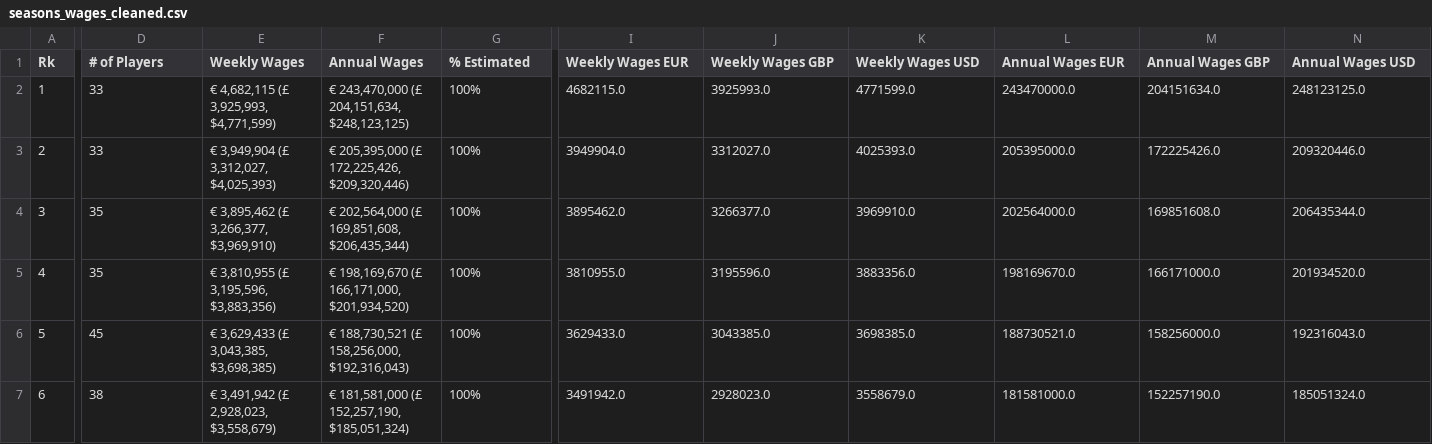
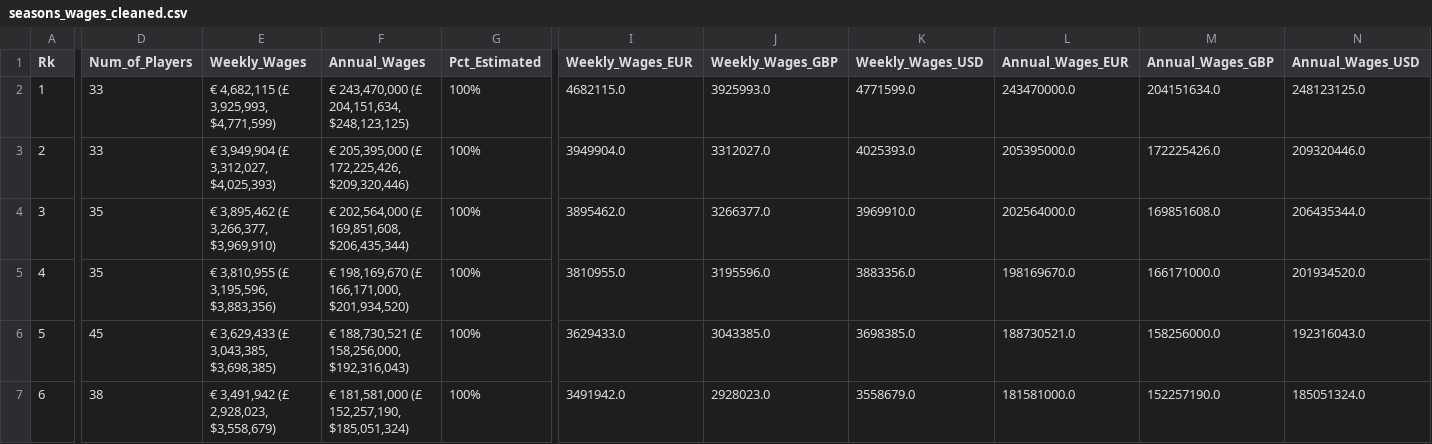
Before and after one commit to M4G1C14N5/scouting-report, a CSV file: cleaned_data/seasons_wages_cleaned.csv, drawn as a sheet; only a part is shown, gaps mark what is left out; the diff names each change by its address in the sheet, - before the commit and + after, or states it on an @@ line.

```diff
--- a/cleaned_data/seasons_wages_cleaned.csv
+++ b/cleaned_data/seasons_wages_cleaned.csv
-D1: # of Players
+D1: Num_of_Players
-E1: Weekly Wages
+E1: Weekly_Wages
-F1: Annual Wages
+F1: Annual_Wages
-G1: % Estimated
+G1: Pct_Estimated
-I1: Weekly Wages EUR
+I1: Weekly_Wages_EUR
-J1: Weekly Wages GBP
+J1: Weekly_Wages_GBP
-K1: Weekly Wages USD
+K1: Weekly_Wages_USD
-L1: Annual Wages EUR
+L1: Annual_Wages_EUR
-M1: Annual Wages GBP
+M1: Annual_Wages_GBP
-N1: Annual Wages USD
+N1: Annual_Wages_USD
```
Also changed, not shown: cleaned_data/seasons_stats_cleaned.csv, 3 other files.
